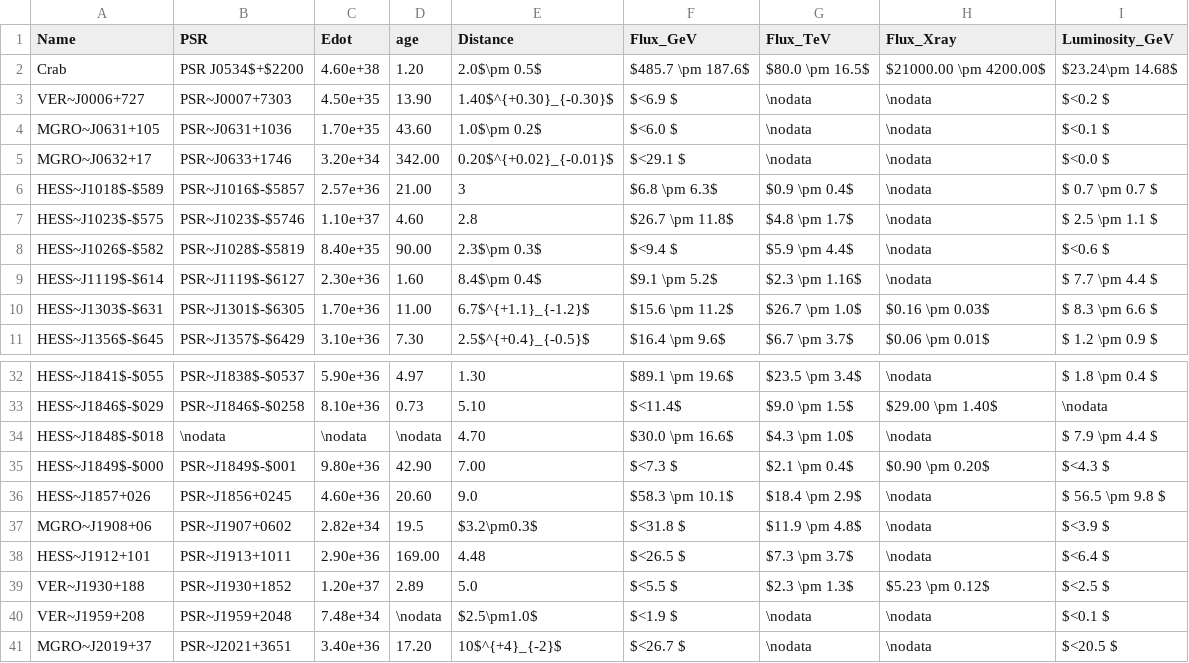
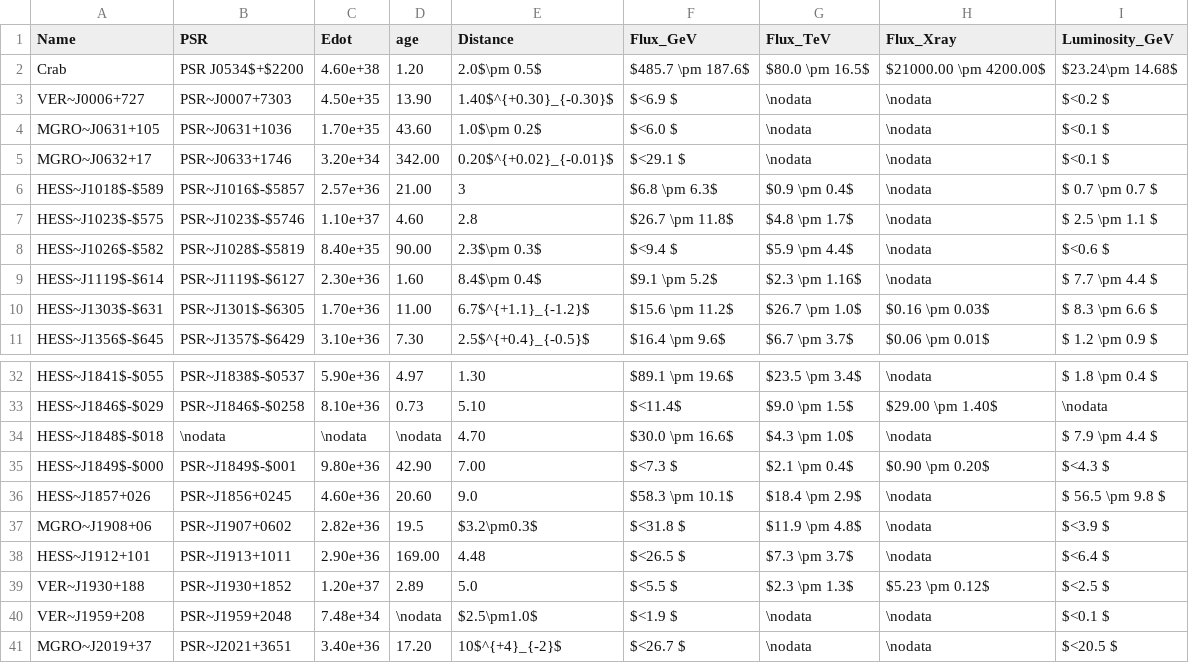
Before and after one commit to joshualande/PhD-Thesis, a CSV file: chapters/population_study/data/tevcat_multiwavelenth.csv, drawn as a sheet; only a part is shown, gaps mark what is left out; the diff names each change by its address in the sheet, - before the commit and + after, or states it on an @@ line.

Commit message:
update

```diff
--- a/chapters/population_study/data/tevcat_multiwavelenth.csv
+++ b/chapters/population_study/data/tevcat_multiwavelenth.csv
-I5 (Luminosity_GeV): $<0.0 $
+I5 (Luminosity_GeV): $<0.1 $
-C37 (Edot): 2.82e+34
+C37 (Edot): 2.82e+36
```
